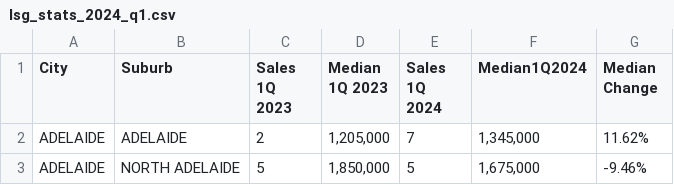
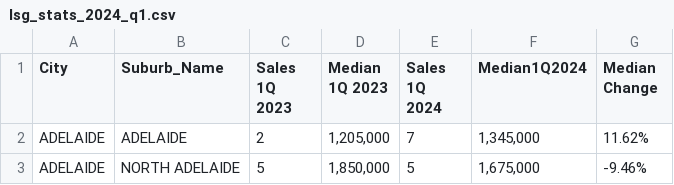
Before and after one commit to arkansang/Geo-Data, a CSV file: lsg_stats_2024_q1.csv, drawn as a sheet; only a part is shown.

Commit message:
Update lsg_stats_2024_q1.csv

```diff
--- a/lsg_stats_2024_q1.csv
+++ b/lsg_stats_2024_q1.csv
@@ -1,2 +1,2 @@
-City,Suburb,Sales 1Q 2023,Median 1Q 2023,Sales 1Q 2024,Median1Q2024,Median Change
+City,Suburb_Name,Sales 1Q 2023,Median 1Q 2023,Sales 1Q 2024,Median1Q2024,Median Change
 ADELAIDE,ADELAIDE,2,"1,205,000",7,"1,345,000",11.62%
```
